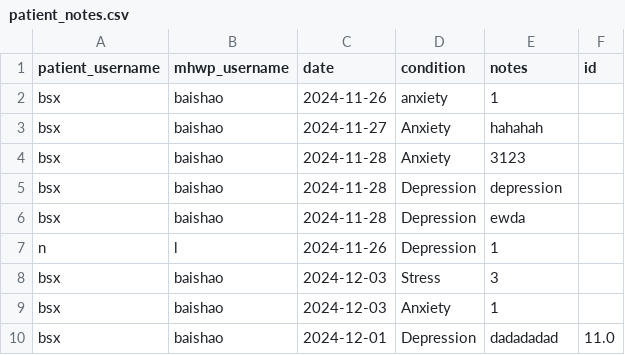
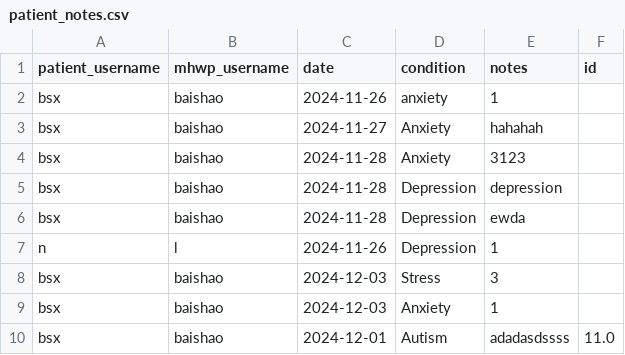
Before and after one commit to YorkisYY/Breeze-Mental-Health-System, a CSV file: data/patient_notes.csv, drawn as a sheet.

```diff
--- a/data/patient_notes.csv
+++ b/data/patient_notes.csv
@@ -9,2 +9,2 @@ bsx,baishao,2024-12-03,Stress,3,
 bsx,baishao,2024-12-03,Anxiety,1,
-bsx,baishao,2024-12-01,Depression,dadadadad,11.0
+bsx,baishao,2024-12-01,Autism,adadasdssss,11.0
```
Also changed, not shown: 8 other files.
